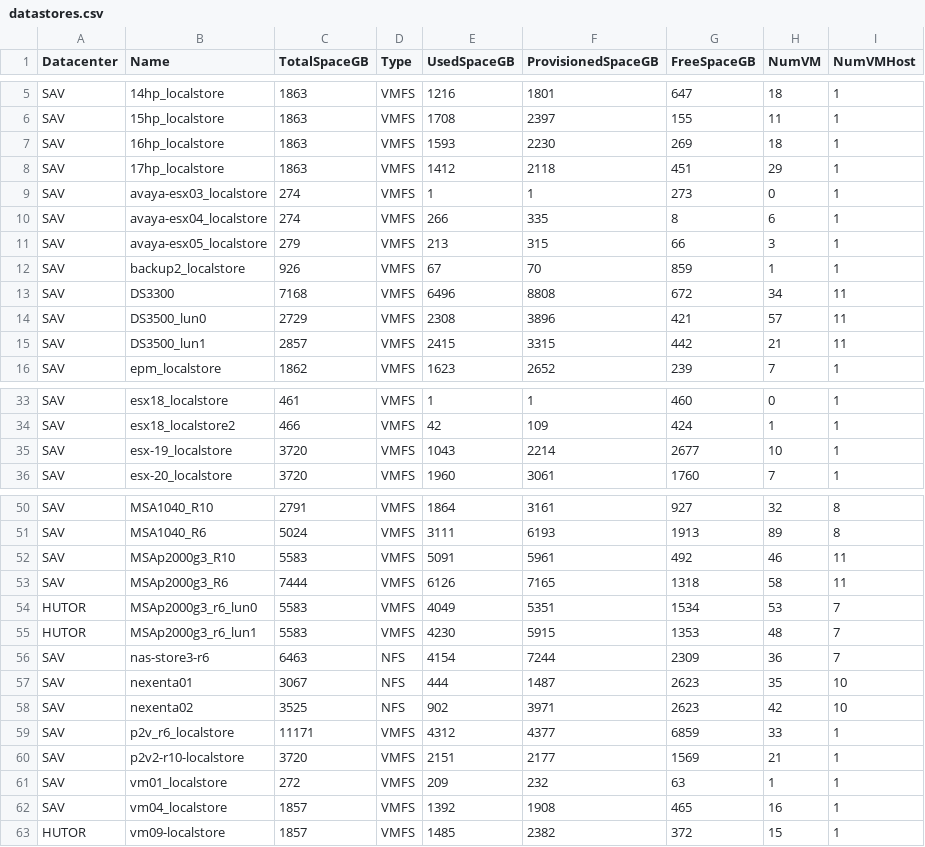
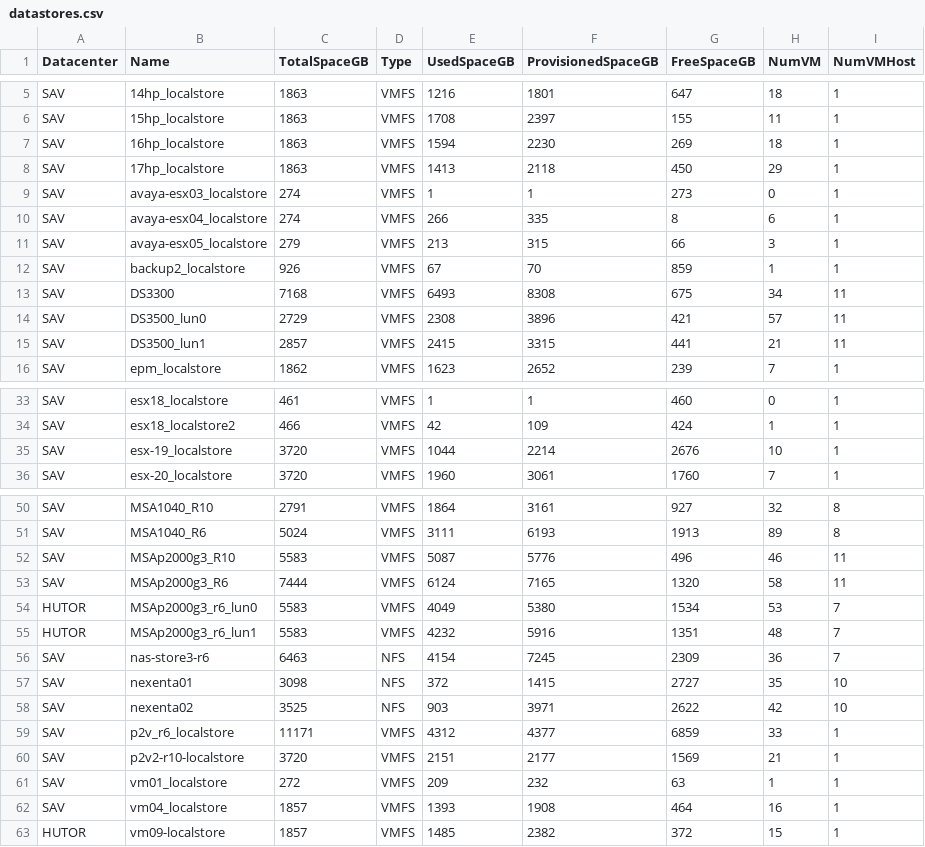
Before and after one commit to akrush24/vmware-stats, a CSV file: datastores.csv, drawn as a sheet; only a part is shown, gaps mark what is left out; the diff covers the shown part only.

Commit message:
Sun Jan 25 06:22:19 RTZST 2015, from Windows

```diff
--- a/datastores.csv
+++ b/datastores.csv
@@ -6,4 +6,4 @@
 "SAV","15hp_localstore","1863","VMFS","1708","2397","155","11","1"
-"SAV","16hp_localstore","1863","VMFS","1593","2230","269","18","1"
-"SAV","17hp_localstore","1863","VMFS","1412","2118","451","29","1"
+"SAV","16hp_localstore","1863","VMFS","1594","2230","269","18","1"
+"SAV","17hp_localstore","1863","VMFS","1413","2118","450","29","1"
 "SAV","avaya-esx03_localstore","274","VMFS","1","1","273","0","1"
@@ -12,5 +12,5 @@
 "SAV","backup2_localstore","926","VMFS","67","70","859","1","1"
-"SAV","DS3300","7168","VMFS","6496","8808","672","34","11"
+"SAV","DS3300","7168","VMFS","6493","8308","675","34","11"
 "SAV","DS3500_lun0","2729","VMFS","2308","3896","421","57","11"
-"SAV","DS3500_lun1","2857","VMFS","2415","3315","442","21","11"
+"SAV","DS3500_lun1","2857","VMFS","2415","3315","441","21","11"
 "SAV","epm_localstore","1862","VMFS","1623","2652","239","7","1"
@@ -34,3 +34,3 @@
 "SAV","esx18_localstore2","466","VMFS","42","109","424","1","1"
-"SAV","esx-19_localstore","3720","VMFS","1043","2214","2677","10","1"
+"SAV","esx-19_localstore","3720","VMFS","1044","2214","2676","10","1"
 "SAV","esx-20_localstore","3720","VMFS","1960","3061","1760","7","1"
@@ -51,9 +51,9 @@
 "SAV","MSA1040_R6","5024","VMFS","3111","6193","1913","89","8"
-"SAV","MSAp2000g3_R10","5583","VMFS","5091","5961","492","46","11"
-"SAV","MSAp2000g3_R6","7444","VMFS","6126","7165","1318","58","11"
-"HUTOR","MSAp2000g3_r6_lun0","5583","VMFS","4049","5351","1534","53","7"
-"HUTOR","MSAp2000g3_r6_lun1","5583","VMFS","4230","5915","1353","48","7"
-"SAV","nas-store3-r6","6463","NFS","4154","7244","2309","36","7"
-"SAV","nexenta01","3067","NFS","444","1487","2623","35","10"
-"SAV","nexenta02","3525","NFS","902","3971","2623","42","10"
+"SAV","MSAp2000g3_R10","5583","VMFS","5087","5776","496","46","11"
+"SAV","MSAp2000g3_R6","7444","VMFS","6124","7165","1320","58","11"
+"HUTOR","MSAp2000g3_r6_lun0","5583","VMFS","4049","5380","1534","53","7"
+"HUTOR","MSAp2000g3_r6_lun1","5583","VMFS","4232","5916","1351","48","7"
+"SAV","nas-store3-r6","6463","NFS","4154","7245","2309","36","7"
+"SAV","nexenta01","3098","NFS","372","1415","2727","35","10"
+"SAV","nexenta02","3525","NFS","903","3971","2622","42","10"
 "SAV","p2v_r6_localstore","11171","VMFS","4312","4377","6859","33","1"
@@ -61,3 +61,3 @@
 "SAV","vm01_localstore","272","VMFS","209","232","63","1","1"
-"SAV","vm04_localstore","1857","VMFS","1392","1908","465","16","1"
+"SAV","vm04_localstore","1857","VMFS","1393","1908","464","16","1"
 "HUTOR","vm09-localstore","1857","VMFS","1485","2382","372","15","1"
```
Also changed, not shown: 1 edited cell elsewhere in this file.
